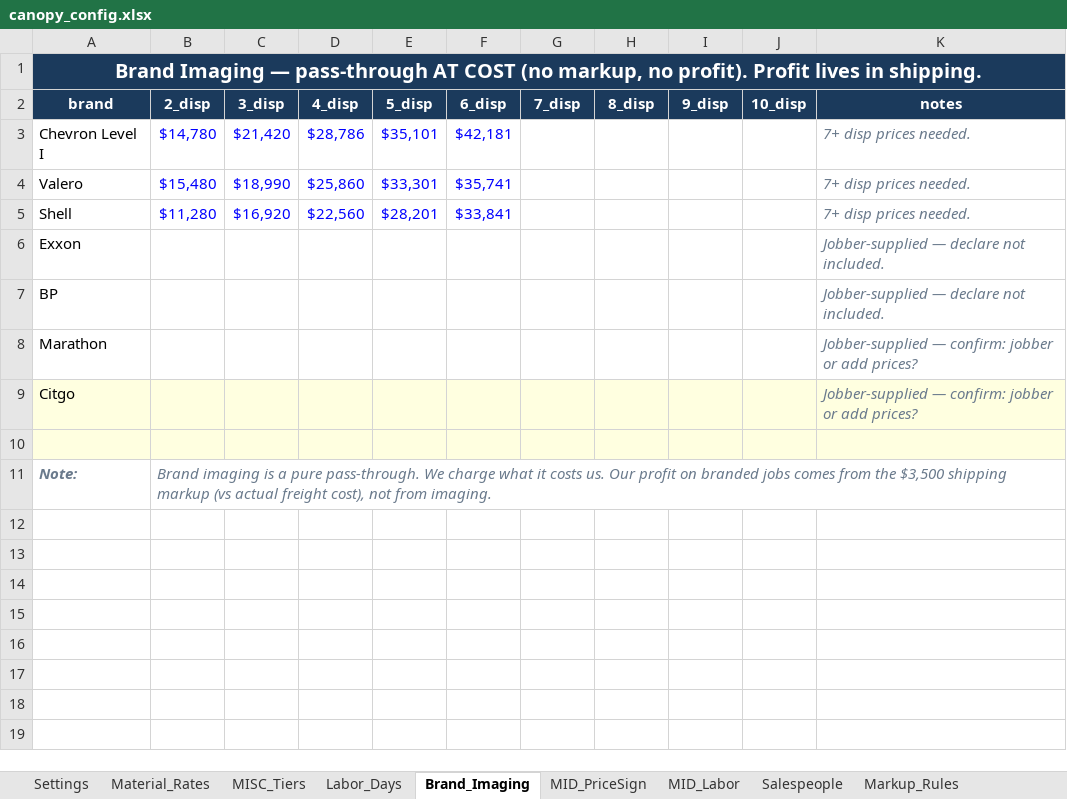
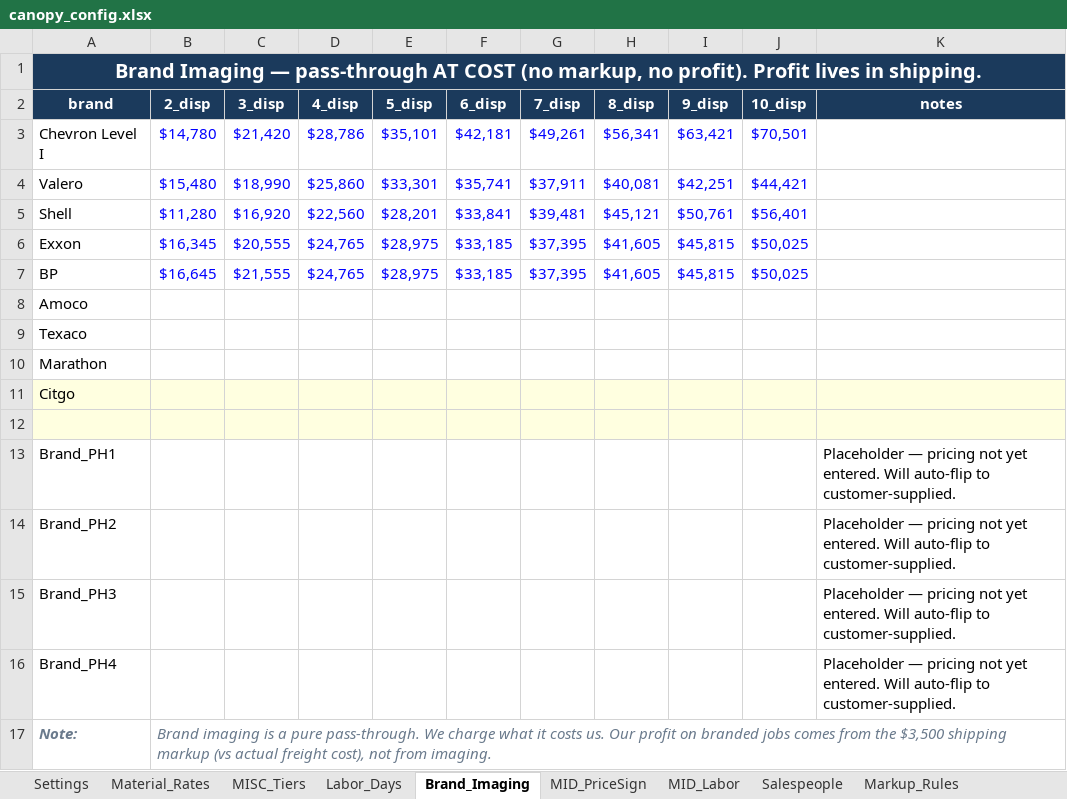
Before and after one commit to ApecGroupDev/canopy-configurator, an Excel workbook: canopy_config.xlsx, sheet Brand_Imaging, drawn as a sheet; values as stored, in another font and other column widths than the file's, no borders; addresses are those after the commit; the diff names each change by its address in the sheet, - before the commit and + after, or states it on an @@ line.

```diff
--- a/canopy_config.xlsx (sheet Brand_Imaging)
+++ b/canopy_config.xlsx (sheet Brand_Imaging)
-G3 (7_disp): (empty)
+G3 (7_disp): $49,261
-H3 (8_disp): (empty)
+H3 (8_disp): $56,341
-I3 (9_disp): (empty)
+I3 (9_disp): $63,421
-J3 (10_disp): (empty)
+J3 (10_disp): $70,501
-K3:K5 (notes): 7+ disp prices needed.
+K3:K5 (notes): (empty)
-G4 (7_disp): (empty)
+G4 (7_disp): $37,911
-H4 (8_disp): (empty)
+H4 (8_disp): $40,081
-I4 (9_disp): (empty)
+I4 (9_disp): $42,251
-J4 (10_disp): (empty)
+J4 (10_disp): $44,421
-G5 (7_disp): (empty)
+G5 (7_disp): $39,481
-H5 (8_disp): (empty)
+H5 (8_disp): $45,121
-I5 (9_disp): (empty)
+I5 (9_disp): $50,761
-J5 (10_disp): (empty)
+J5 (10_disp): $56,401
-B6 (2_disp): (empty)
+B6 (2_disp): $16,345
-C6 (3_disp): (empty)
+C6 (3_disp): $20,555
-D6:D7 (4_disp): (empty)
+D6:D7 (4_disp): $24,765
-E6:E7 (5_disp): (empty)
+E6:E7 (5_disp): $28,975
-F6:F7 (6_disp): (empty)
+F6:F7 (6_disp): $33,185
-G6:G7 (7_disp): (empty)
+G6:G7 (7_disp): $37,395
-H6:H7 (8_disp): (empty)
+H6:H7 (8_disp): $41,605
-I6:I7 (9_disp): (empty)
+I6:I7 (9_disp): $45,815
-J6:J7 (10_disp): (empty)
+J6:J7 (10_disp): $50,025
-K6:K7 (notes): Jobber-supplied — declare not included.
+K6:K7 (notes): (empty)
-B7 (2_disp): (empty)
+B7 (2_disp): $16,645
-C7 (3_disp): (empty)
+C7 (3_disp): $21,555
+row 8: Amoco
+row 9: Texaco
-K10:K11 (notes): Jobber-supplied — confirm: jobber or add prices?
+K10:K11 (notes): (empty)
+row 13: Brand_PH1 |  |  |  |  |  |  |  |  |  | Placeholder — pricing not yet entered. Will auto-flip to customer-supplied.
+row 14: Brand_PH2 |  |  |  |  |  |  |  |  |  | Placeholder — pricing not yet entered. Will auto-flip to customer-supplied.
+row 15: Brand_PH3 |  |  |  |  |  |  |  |  |  | Placeholder — pricing not yet entered. Will auto-flip to customer-supplied.
+row 16: Brand_PH4 |  |  |  |  |  |  |  |  |  | Placeholder — pricing not yet entered. Will auto-flip to customer-supplied.
```
Also changed, not shown: sheet Settings, sheet Material_Rates, sheet MID_Labor, sheet Labor_Days, sheet MISC_Tiers, sheet Markup_Rules, 1 more sheet, other sheet tabs, 2 other files.
